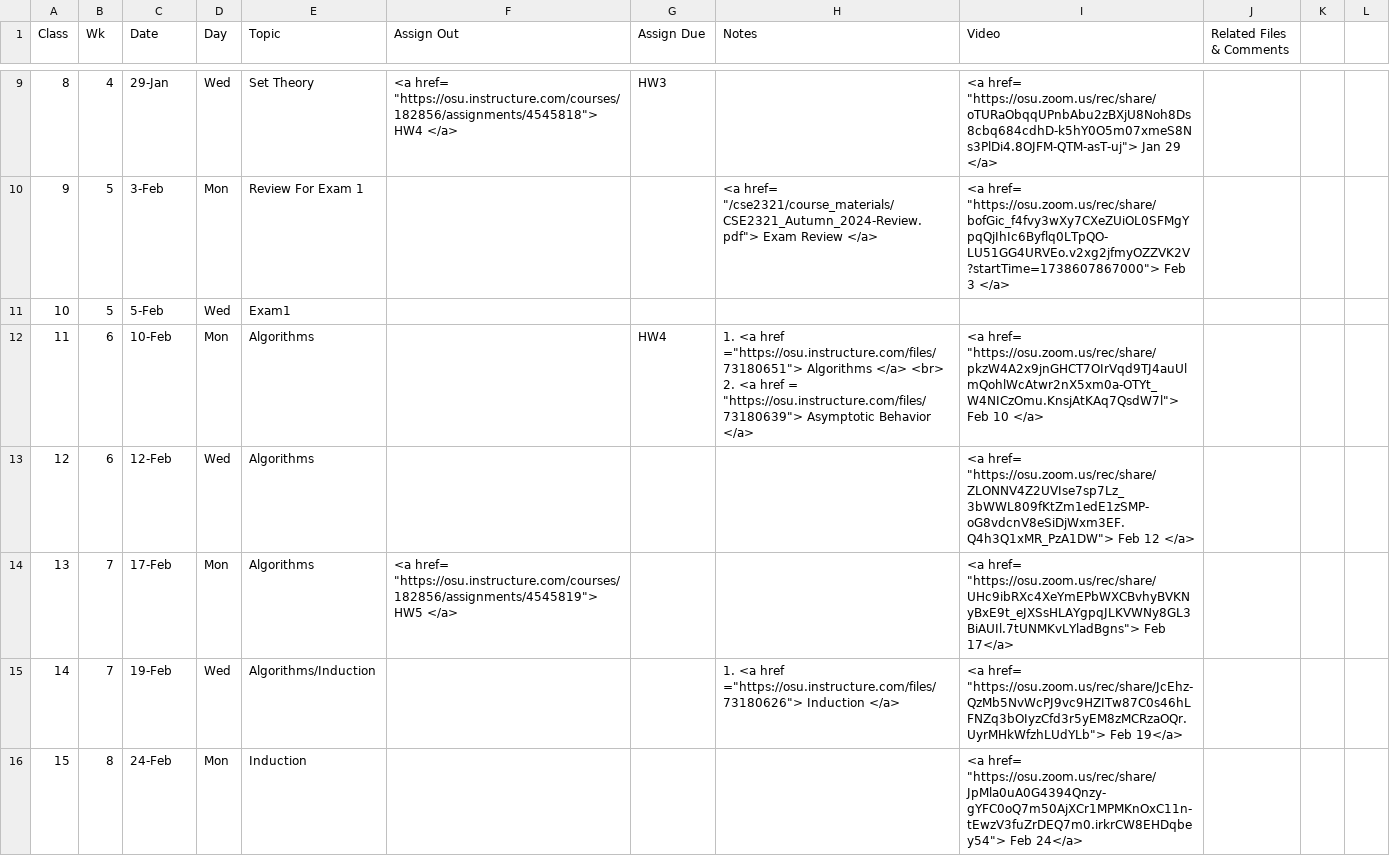
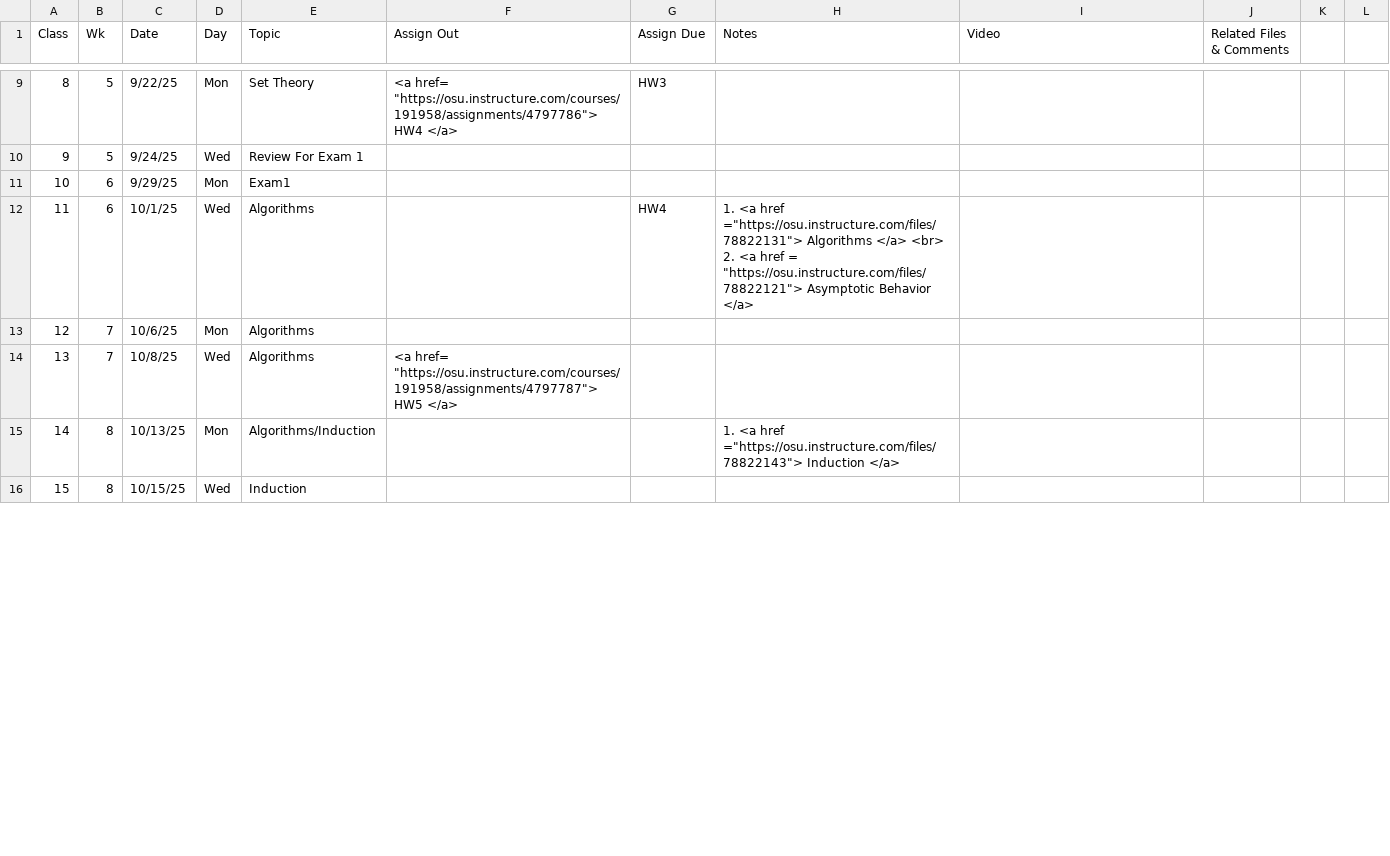
Before and after one commit to gryslik/cse2321, a CSV file: _data/Syllabus.csv, drawn as a sheet; only a part is shown, gaps mark what is left out; the diff covers the shown part only.

Commit message:
Prepping course for fall semester.

```diff
--- a/_data/Syllabus.csv
+++ b/_data/Syllabus.csv
@@ -12,9 +12,9 @@ Class,Wk,Date,Day,Topic,Assign Out,Assign Due,Notes,Video,Related Files & Commen
-8,4,29-Jan,Wed,Set Theory,"<a href= ""https://osu.instructure.com/courses/182856/assignments/4545818""> HW4 </a>",HW3,,"<a href= ""https://osu.zoom.us/rec/share/oTURaObqqUPnbAbu2zBXjU8Noh8Ds8cbq684cdhD-k5hY0O5m07xmeS8Ns3PlDi4.8OJFM-QTM-asT-uj""> Jan 29  </a>",
-9,5,3-Feb,Mon,Review For Exam 1,,,"<a href= ""/cse2321/course_materials/CSE2321_Autumn_2024-Review.pdf""> Exam Review  </a>","<a href= ""https://osu.zoom.us/rec/share/bofGic_f4fvy3wXy7CXeZUiOL0SFMgYpqQjIhIc6Byflq0LTpQO-LU51GG4URVEo.v2xg2jfmyOZZVK2V?startTime=1738607867000""> Feb 3  </a>",
-10,5,5-Feb,Wed,Exam1,,,,,
-11,6,10-Feb,Mon,Algorithms,,HW4,"1. <a href =""https://osu.instructure.com/files/73180651""> Algorithms  </a> <br>
-2. <a href =  ""https://osu.instructure.com/files/73180639""> Asymptotic Behavior </a>","<a href= ""https://osu.zoom.us/rec/share/pkzW4A2x9jnGHCT7OIrVqd9TJ4auUlmQohlWcAtwr2nX5xm0a-OTYt_W4NICzOmu.KnsjAtKAq7QsdW7l""> Feb 10  </a>",
-12,6,12-Feb,Wed,Algorithms,,,,"<a href= ""https://osu.zoom.us/rec/share/ZLONNV4Z2UVIse7sp7Lz_3bWWL809fKtZm1edE1zSMP-oG8vdcnV8eSiDjWxm3EF.Q4h3Q1xMR_PzA1DW""> Feb 12  </a>",
-13,7,17-Feb,Mon,Algorithms,"<a href= ""https://osu.instructure.com/courses/182856/assignments/4545819""> HW5 </a>",,,"<a href= ""https://osu.zoom.us/rec/share/UHc9ibRXc4XeYmEPbWXCBvhyBVKNyBxE9t_eJXSsHLAYgpqJLKVWNy8GL3BiAUIl.7tUNMKvLYladBgns""> Feb 17</a>",
-14,7,19-Feb,Wed,Algorithms/Induction,,,"1. <a href =""https://osu.instructure.com/files/73180626""> Induction  </a>","<a href= ""https://osu.zoom.us/rec/share/JcEhz-QzMb5NvWcPJ9vc9HZITw87C0s46hLFNZq3bOIyzCfd3r5yEM8zMCRzaOQr.UyrMHkWfzhLUdYLb""> Feb 19</a>",
-15,8,24-Feb,Mon,Induction,,,,"<a href= ""https://osu.zoom.us/rec/share/JpMla0uA0G4394Qnzy-gYFC0oQ7m50AjXCr1MPMKnOxC11n-tEwzV3fuZrDEQ7m0.irkrCW8EHDqbey54""> Feb 24</a>",
+8,5,9/22/25,Mon,Set Theory,"<a href= ""https://osu.instructure.com/courses/191958/assignments/4797786""> HW4 </a>",HW3,,,,,
+9,5,9/24/25,Wed,Review For Exam 1,,,,,,,
+10,6,9/29/25,Mon,Exam1,,,,,,,
+11,6,10/1/25,Wed,Algorithms,,HW4,"1. <a href =""https://osu.instructure.com/files/78822131""> Algorithms  </a> <br>
+2. <a href =  ""https://osu.instructure.com/files/78822121""> Asymptotic Behavior </a>",,,,
+12,7,10/6/25,Mon,Algorithms,,,,,,,
+13,7,10/8/25,Wed,Algorithms,"<a href= ""https://osu.instructure.com/courses/191958/assignments/4797787""> HW5 </a>",,,,,,
+14,8,10/13/25,Mon,Algorithms/Induction,,,"1. <a href =""https://osu.instructure.com/files/78822143""> Induction  </a>",,,,
+15,8,10/15/25,Wed,Induction,,,,,,,
```
Also changed, not shown: 94 edited cells elsewhere in this file, 2 other files.
